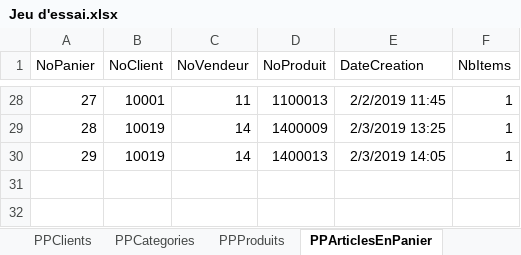
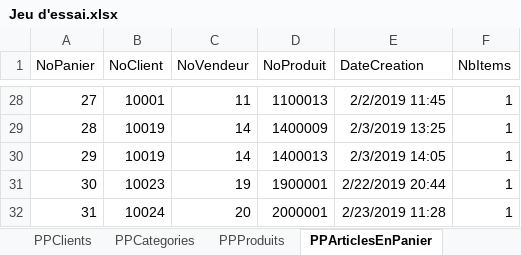
Before and after one commit to SamuelMenard/PetitesPuces, an Excel workbook: Jeu d'essai.xlsx, sheet PPArticlesEnPanier, drawn as a sheet; only a part is shown, gaps mark what is left out; values as stored, in another font and other column widths than the file's, no borders; the diff names each change by its address in the sheet, - before the commit and + after, or states it on an @@ line.

```diff
--- a/Jeu d'essai.xlsx (sheet PPArticlesEnPanier)
+++ b/Jeu d'essai.xlsx (sheet PPArticlesEnPanier)
+row 31: 30 | 10023 | 19 | 1900001 | 2/22/2019 20:44 | 1
+row 32: 31 | 10024 | 20 | 2000001 | 2/23/2019 11:28 | 1
```
Also changed, not shown: sheet PPProduits, sheet PPClients, sheet PPVendeurs, sheet PPVendeursClients, sheet PPHistoriquePaiements, sheet PPCommandes, 2 more sheets, 16 other files.
